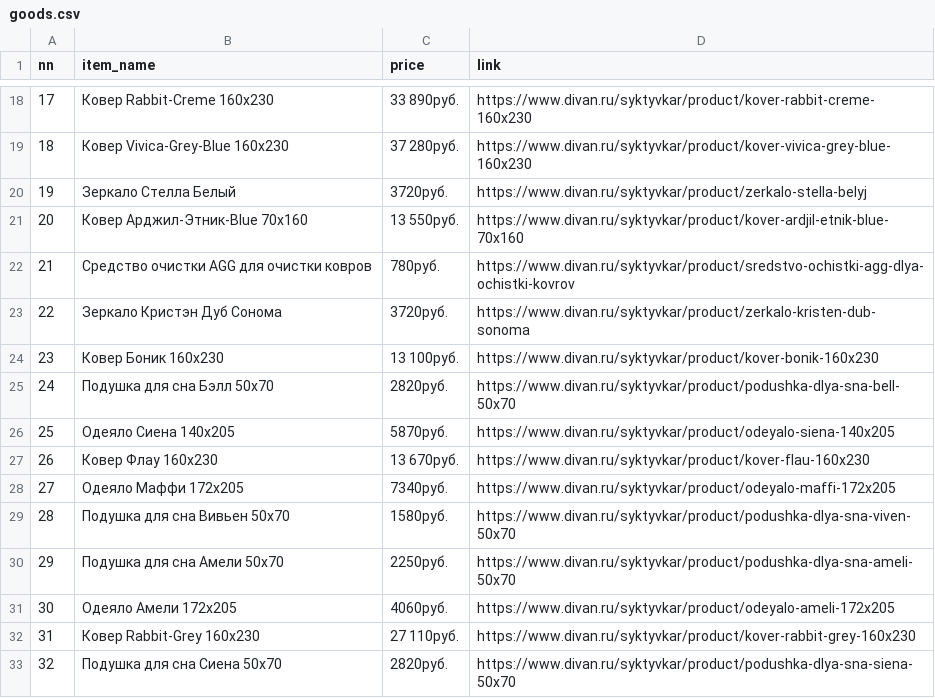
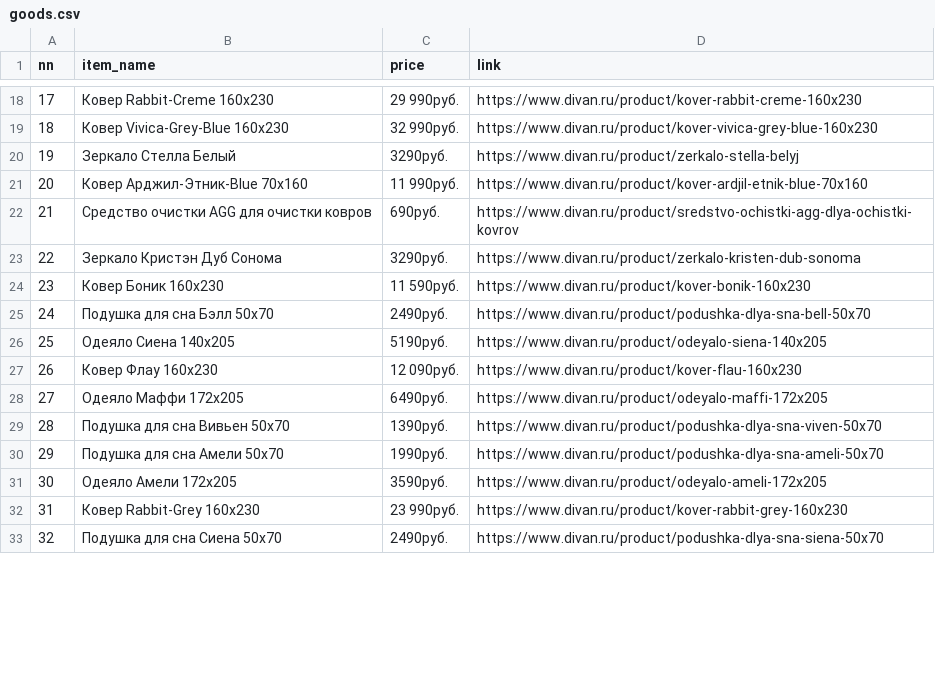
Before and after one commit to Skeyling1/PS06, a CSV file: goods.csv, drawn as a sheet; only a part is shown, gaps mark what is left out; the diff covers the shown part only.

```diff
--- a/goods.csv
+++ b/goods.csv
@@ -18,16 +18,16 @@ nn,item_name,price,link
-17,Ковер Rabbit-Creme 160x230,33 890руб.,https://www.divan.ru/syktyvkar/product/kover-rabbit-creme-160x230
-18,Ковер Vivica-Grey-Blue 160x230,37 280руб.,https://www.divan.ru/syktyvkar/product/kover-vivica-grey-blue-160x230
-19,Зеркало Стелла Белый,3720руб.,https://www.divan.ru/syktyvkar/product/zerkalo-stella-belyj
-20,Ковер Арджил-Этник-Blue 70x160,13 550руб.,https://www.divan.ru/syktyvkar/product/kover-ardjil-etnik-blue-70x160
-21,Средство очистки AGG для очистки ковров,780руб.,https://www.divan.ru/syktyvkar/product/sredstvo-ochistki-agg-dlya-ochistki-kovrov
-22,Зеркало Кристэн Дуб Сонома,3720руб.,https://www.divan.ru/syktyvkar/product/zerkalo-kristen-dub-sonoma
-23,Ковер Боник 160x230,13 100руб.,https://www.divan.ru/syktyvkar/product/kover-bonik-160x230
-24,Подушка для сна Бэлл 50x70,2820руб.,https://www.divan.ru/syktyvkar/product/podushka-dlya-sna-bell-50x70
-25,Одеяло Сиена 140x205,5870руб.,https://www.divan.ru/syktyvkar/product/odeyalo-siena-140x205
-26,Ковер Флау 160x230,13 670руб.,https://www.divan.ru/syktyvkar/product/kover-flau-160x230
-27,Одеяло Маффи 172x205,7340руб.,https://www.divan.ru/syktyvkar/product/odeyalo-maffi-172x205
-28,Подушка для сна Вивьен 50x70,1580руб.,https://www.divan.ru/syktyvkar/product/podushka-dlya-sna-viven-50x70
-29,Подушка для сна Амели 50x70,2250руб.,https://www.divan.ru/syktyvkar/product/podushka-dlya-sna-ameli-50x70
-30,Одеяло Амели 172x205,4060руб.,https://www.divan.ru/syktyvkar/product/odeyalo-ameli-172x205
-31,Ковер Rabbit-Grey 160x230,27 110руб.,https://www.divan.ru/syktyvkar/product/kover-rabbit-grey-160x230
-32,Подушка для сна Сиена 50x70,2820руб.,https://www.divan.ru/syktyvkar/product/podushka-dlya-sna-siena-50x70
+17,Ковер Rabbit-Creme 160x230,29 990руб.,https://www.divan.ru/product/kover-rabbit-creme-160x230
+18,Ковер Vivica-Grey-Blue 160x230,32 990руб.,https://www.divan.ru/product/kover-vivica-grey-blue-160x230
+19,Зеркало Стелла Белый,3290руб.,https://www.divan.ru/product/zerkalo-stella-belyj
+20,Ковер Арджил-Этник-Blue 70x160,11 990руб.,https://www.divan.ru/product/kover-ardjil-etnik-blue-70x160
+21,Средство очистки AGG для очистки ковров,690руб.,https://www.divan.ru/product/sredstvo-ochistki-agg-dlya-ochistki-kovrov
+22,Зеркало Кристэн Дуб Сонома,3290руб.,https://www.divan.ru/product/zerkalo-kristen-dub-sonoma
+23,Ковер Боник 160x230,11 590руб.,https://www.divan.ru/product/kover-bonik-160x230
+24,Подушка для сна Бэлл 50x70,2490руб.,https://www.divan.ru/product/podushka-dlya-sna-bell-50x70
+25,Одеяло Сиена 140x205,5190руб.,https://www.divan.ru/product/odeyalo-siena-140x205
+26,Ковер Флау 160x230,12 090руб.,https://www.divan.ru/product/kover-flau-160x230
+27,Одеяло Маффи 172x205,6490руб.,https://www.divan.ru/product/odeyalo-maffi-172x205
+28,Подушка для сна Вивьен 50x70,1390руб.,https://www.divan.ru/product/podushka-dlya-sna-viven-50x70
+29,Подушка для сна Амели 50x70,1990руб.,https://www.divan.ru/product/podushka-dlya-sna-ameli-50x70
+30,Одеяло Амели 172x205,3590руб.,https://www.divan.ru/product/odeyalo-ameli-172x205
+31,Ковер Rabbit-Grey 160x230,23 990руб.,https://www.divan.ru/product/kover-rabbit-grey-160x230
+32,Подушка для сна Сиена 50x70,2490руб.,https://www.divan.ru/product/podushka-dlya-sna-siena-50x70
```
Also changed, not shown: 64 edited cells elsewhere in this file, 1 other file.
